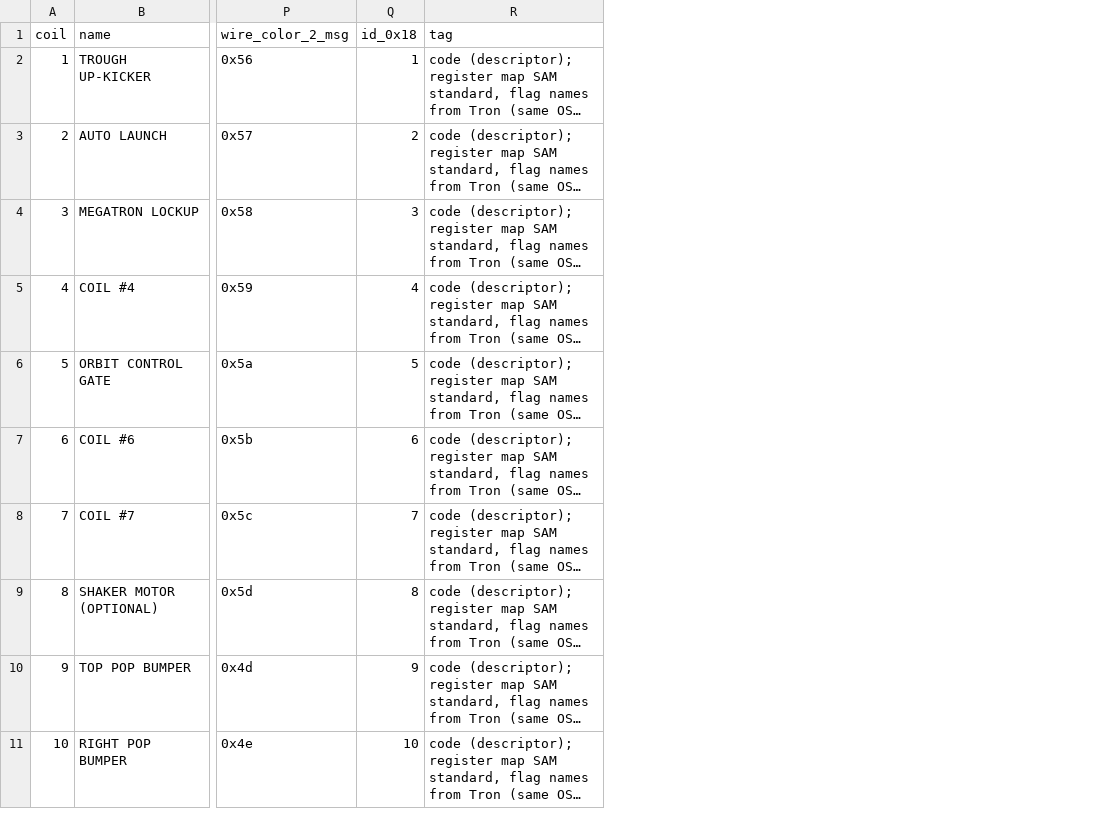
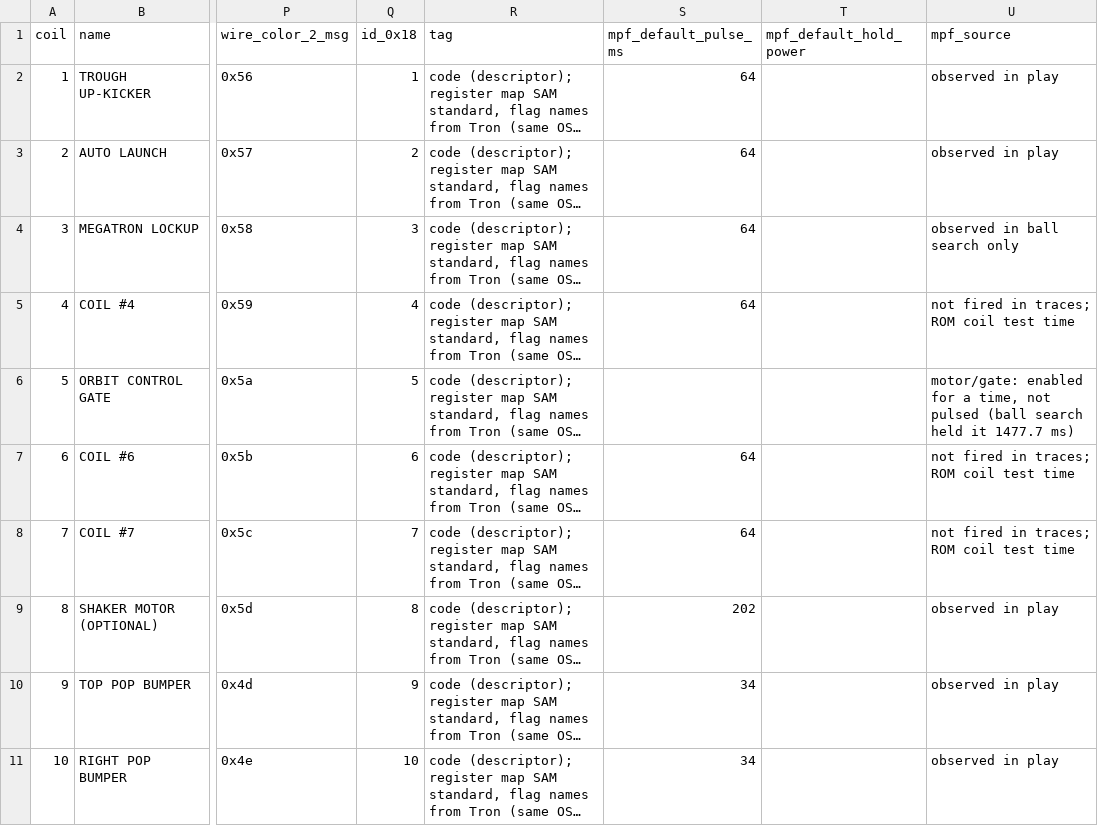
Before and after one commit to Ashram56/Transformers-MPF, a CSV file: rom/rom_data/io/coils.csv, drawn as a sheet; only a part is shown, gaps mark what is left out; long unchanged cells end in …; the diff names each change by its address in the sheet, - before the commit and + after, or states it on an @@ line.

```diff
--- a/rom/rom_data/io/coils.csv
+++ b/rom/rom_data/io/coils.csv
+column S (mpf_default_pulse_ms), rows 2-11: 64 | 64 | 64 | 64 |  | 64 | 64 | 202 | 34 | 34
+column T (mpf_default_hold_power), empty
+column U (mpf_source), rows 2-11: observed in play | observed in play | observed in ball search only | not fired in traces; ROM coil test time | motor/gate: enabled for a time, not pulsed (ball search held it 1477.7 ms) | not fired in traces; ROM coil test time | not fired in traces; ROM coil test time | observed in play | observed in play | observed in play
```
Also changed, not shown: 19 other files.
